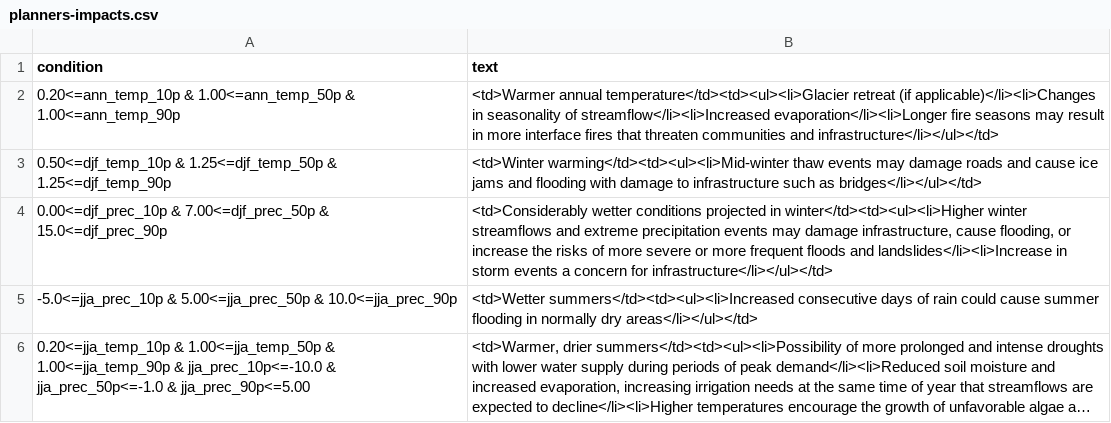
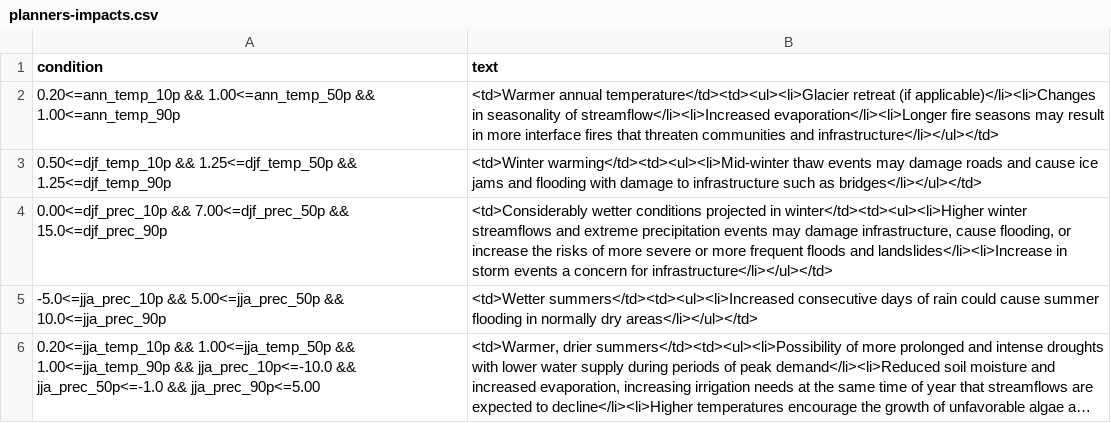
Before and after one commit to pacificclimate/scenarios, a CSV file: planners-impacts.csv, drawn as a sheet; long unchanged cells end in …; the diff names each change by its address in the sheet, - before the commit and + after, or states it on an @@ line.

Commit message:
Preliminary reimplementation of impacts conditionals (inc. changes to impacts CSV).  Tested as working.

```diff
--- a/planners-impacts.csv
+++ b/planners-impacts.csv
-A2 (condition): 0.20<=ann_temp_10p & 1.00<=ann_temp_50p & 1.00<=ann_temp_90p
+A2 (condition): 0.20<=ann_temp_10p && 1.00<=ann_temp_50p && 1.00<=ann_temp_90p
-A3 (condition): 0.50<=djf_temp_10p & 1.25<=djf_temp_50p & 1.25<=djf_temp_90p
+A3 (condition): 0.50<=djf_temp_10p && 1.25<=djf_temp_50p && 1.25<=djf_temp_90p
-A4 (condition): 0.00<=djf_prec_10p & 7.00<=djf_prec_50p & 15.0<=djf_prec_90p
+A4 (condition): 0.00<=djf_prec_10p && 7.00<=djf_prec_50p && 15.0<=djf_prec_90p
-A5 (condition): -5.0<=jja_prec_10p & 5.00<=jja_prec_50p & 10.0<=jja_prec_90p
+A5 (condition): -5.0<=jja_prec_10p && 5.00<=jja_prec_50p && 10.0<=jja_prec_90p
-A6 (condition): 0.20<=jja_temp_10p & 1.00<=jja_temp_50p & 1.00<=jja_temp_90p & jja_prec_10p<=-10.0 & jja_prec_50p<=-1.0 & jja_prec_90p<=5.00
+A6 (condition): 0.20<=jja_temp_10p && 1.00<=jja_temp_50p && 1.00<=jja_temp_90p && jja_prec_10p<=-10.0 && jja_prec_50p<=-1.0 && jja_prec_90p<=5.00
```
Also changed, not shown: 1 other file.
